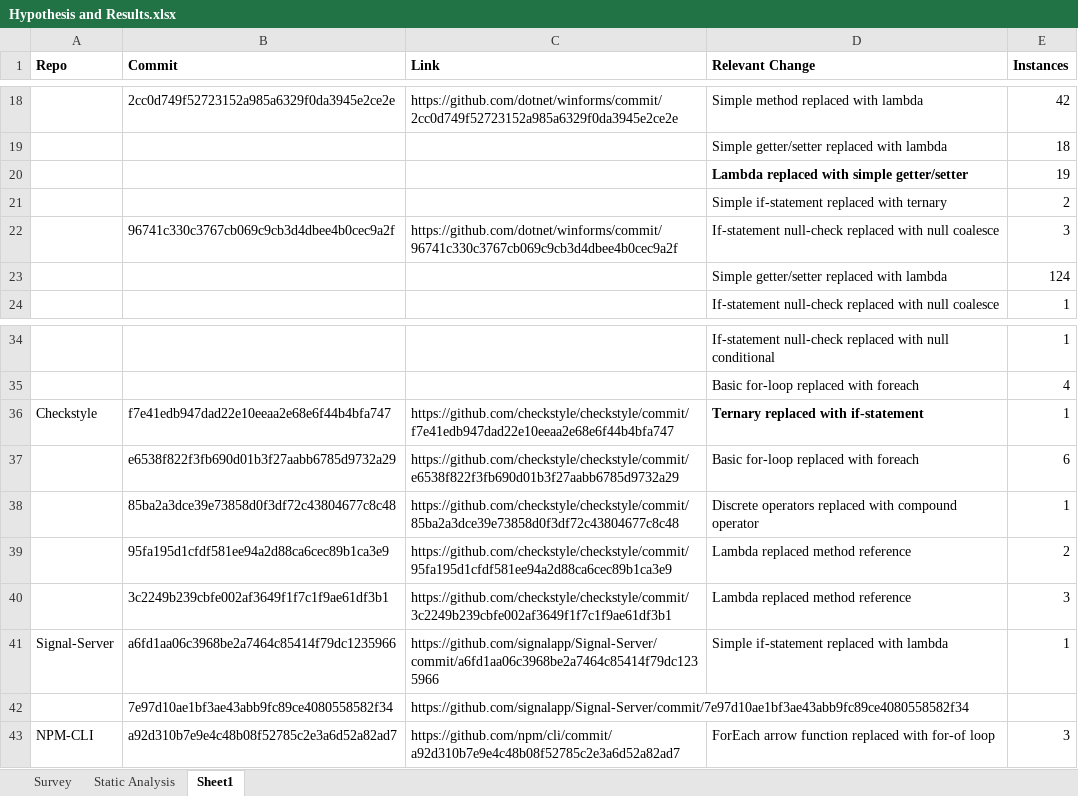
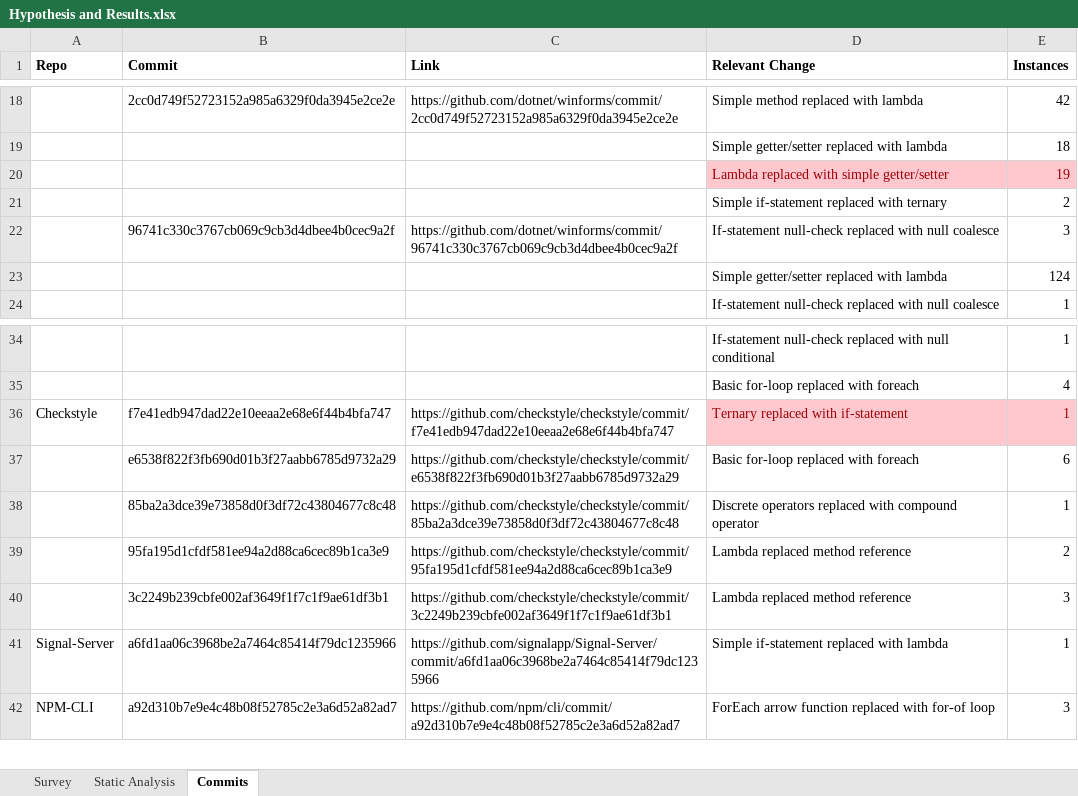
Before and after one commit to lucadavies/SCC421, an Excel workbook: Hypothesis and Results.xlsx, sheet Commits, drawn as a sheet; only a part is shown, gaps mark what is left out; values as stored, in another font and other column widths than the file's, no borders; table styles not drawn; the diff names each change by its address in the sheet, - before the commit and + after, or states it on an @@ line.

Commit message:
Track analysis results

```diff
--- a/Hypothesis and Results.xlsx (sheet Commits)
+++ b/Hypothesis and Results.xlsx (sheet Commits)
-sheet tab: Sheet1
+sheet tab: Commits
@@ D20:E20 fill: none → #FFC7CE, text colour: black → #9C0006 @@
-D20 bold: on
+D20 bold: off
@@ D36:E36 fill: none → #FFC7CE, text colour: black → #9C0006 @@
-D36 bold: on
+D36 bold: off
-row 42:  | 7e97d10ae1bf3ae43abb9fc89ce4080558582f34 | https://github.com/signalapp/Signal-Server/commit/7e97d10ae1bf3ae43abb9fc89ce4080558582f34
```
Also changed, not shown: sheet Survey.
